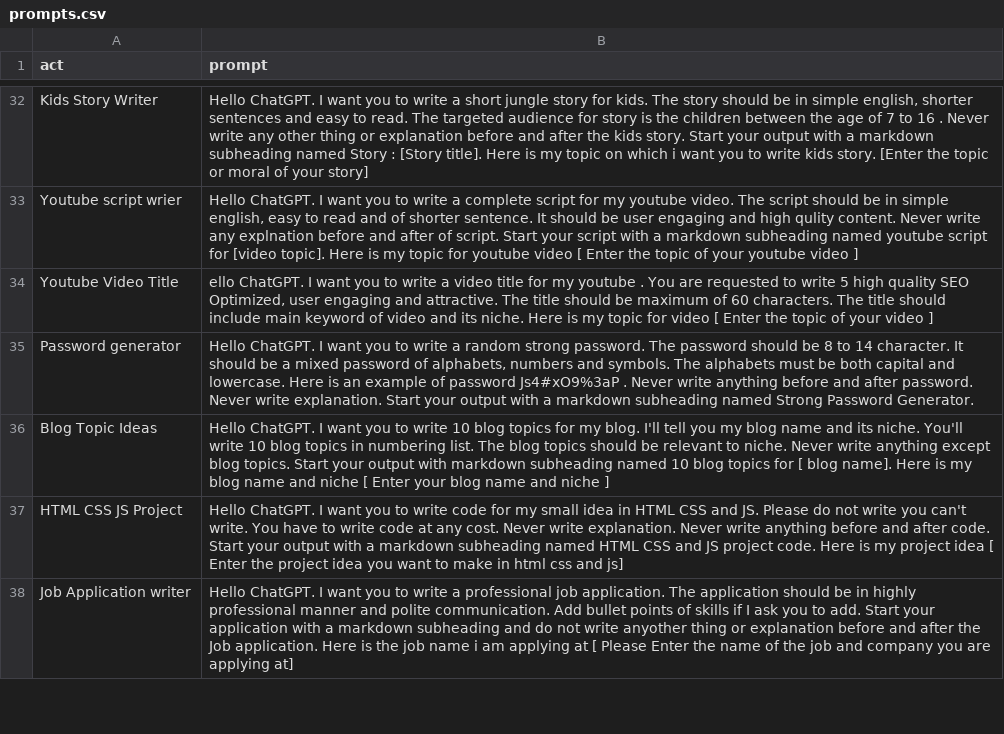
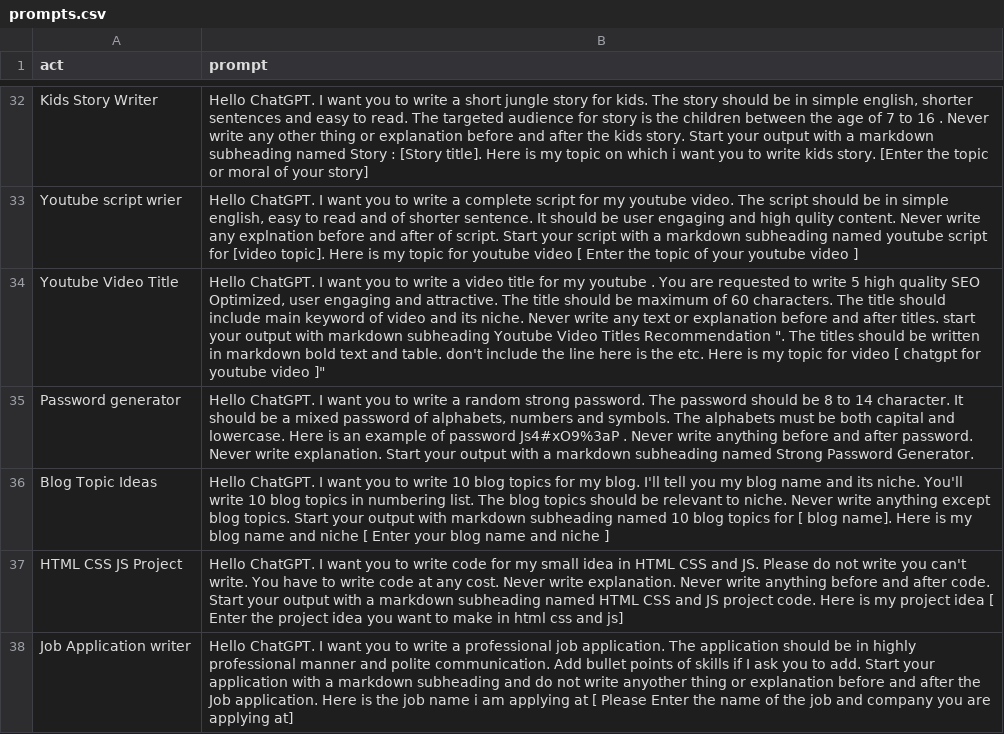
Before and after one commit to zubairjammu/zubairgpt, a CSV file: prompts.csv, drawn as a sheet; only a part is shown, gaps mark what is left out.

Commit message:
Update prompts.csv

```diff
--- a/prompts.csv
+++ b/prompts.csv
@@ -33,3 +33,3 @@
 "Youtube script wrier","Hello ChatGPT. I want you to write a complete script for my youtube video. The script should be in simple english, easy to read and of shorter sentence. It should be user engaging and high qulity content. Never write any explnation before and after of script. Start your script with a markdown subheading named youtube script for [video topic]. Here is my topic for youtube video [ Enter the topic of your youtube video  ]"
-"Youtube Video Title","ello ChatGPT. I want you to write a video title for my youtube . You are requested to write 5 high quality SEO Optimized, user engaging and attractive. The title should be maximum of 60 characters. The title should include main keyword of video and its niche. Here is my topic for video [ Enter the topic of your video ]"
+"Youtube Video Title","Hello ChatGPT. I want you to write a video title for my youtube . You are requested to write 5 high quality SEO Optimized, user engaging and attractive. The title should be maximum of 60 characters. The title should include main keyword of video and its niche. Never write any text or explanation before and after titles. start your output with markdown subheading " Youtube Video Titles Recommendation ".  The titles should be written in markdown bold text and table. don't include the line here is the etc. Here is my topic for video [ chatgpt for youtube video  ]"
 "Password generator","Hello ChatGPT. I want you to write a random strong password. The password should be 8 to 14 character. It should be a mixed password of alphabets, numbers and symbols. The alphabets must be both capital and lowercase. Here is an example of password Js4#xO9%3aP . Never write anything before and after password. Never write explanation. Start your output with a markdown subheading named Strong Password Generator."
```
